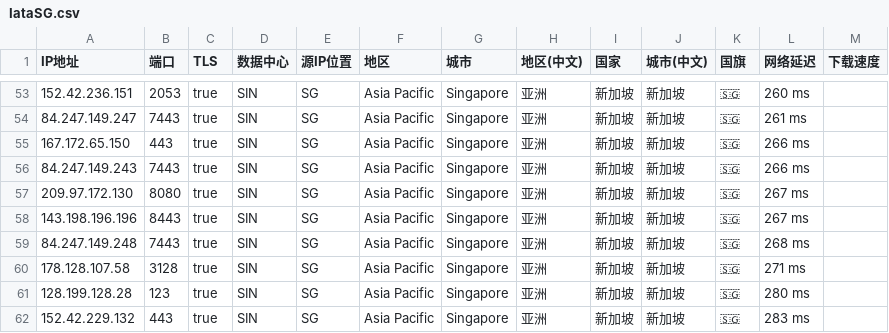
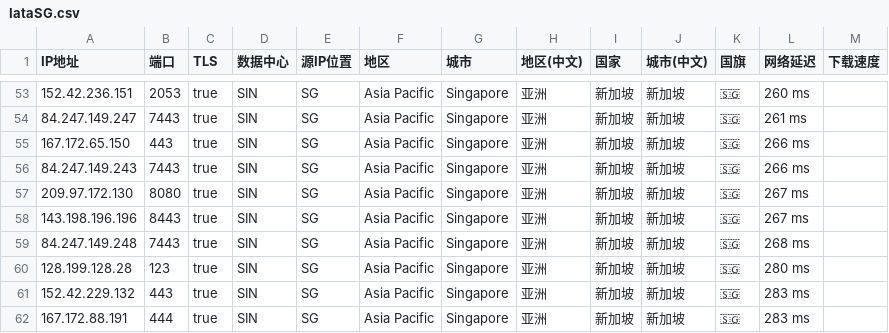
Before and after one commit to MR-DAzhi/WorkerVless2sub, a CSV file: IataSG.csv, drawn as a sheet; only a part is shown, gaps mark what is left out; the shorter side is filled out with more unchanged rows; the diff names each change by its address in the sheet, - before the commit and + after, or states it on an @@ line.

Commit message:
Update IataSG.csv

```diff
--- a/IataSG.csv
+++ b/IataSG.csv
-row 60: 178.128.107.58 | 3128 | true | SIN | SG | Asia Pacific | Singapore | 亚洲 | 新加坡 | 新加坡 | 🇸🇬 | 271 ms
```
